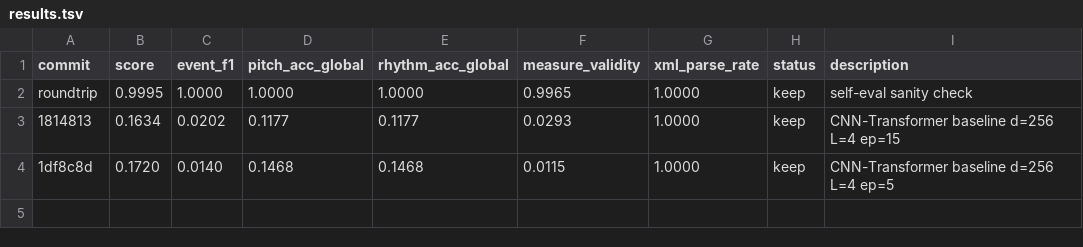
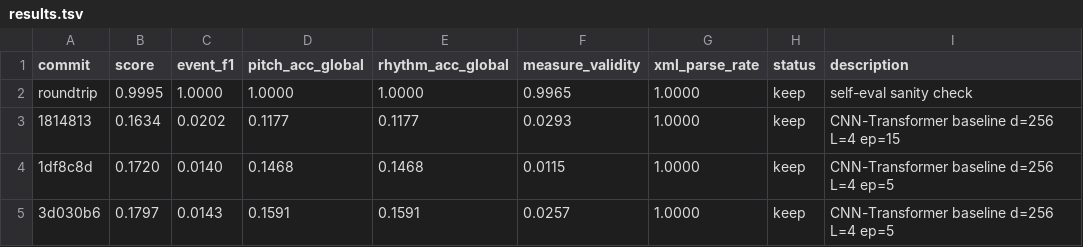
Before and after one commit to lovejzzz/PDFtoXML, a TSV file: results.tsv, drawn as a sheet; the diff names each change by its address in the sheet, - before the commit and + after, or states it on an @@ line.

```diff
--- a/results.tsv
+++ b/results.tsv
+row 5: 3d030b6 | 0.1797 | 0.0143 | 0.1591 | 0.1591 | 0.0257 | 1.0000 | keep | CNN-Transformer baseline d=256 L=4 ep=5
```
